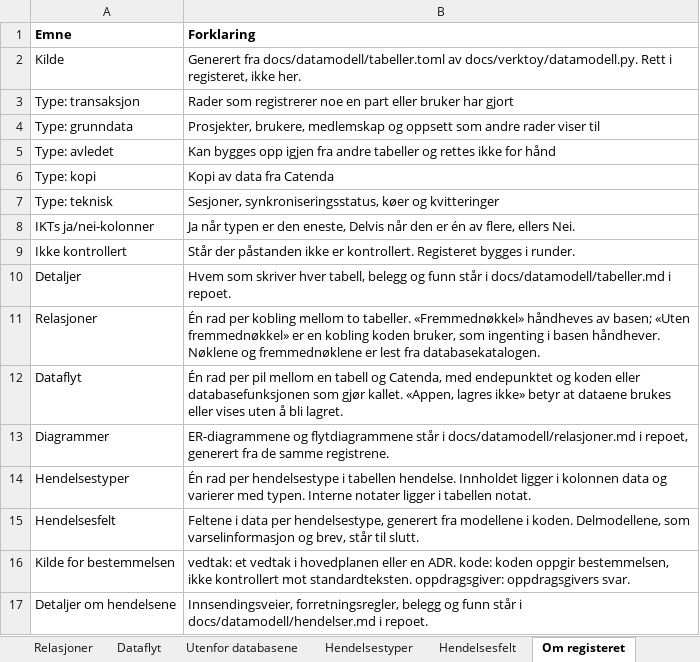
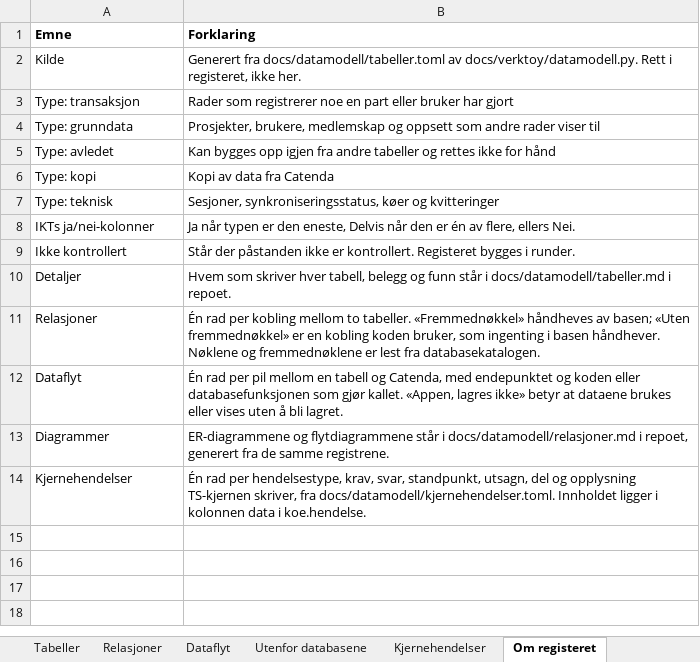
Before and after one commit to khjohns/endringsmeldinger, an Excel workbook: docs/datamodell/tabellbeskrivelse.xlsx, sheet Om registeret, drawn as a sheet; values as stored, in another font and other column widths than the file's, no borders; removed rows and columns are numbered as before the commit, all else as after; the diff names each change by its address in the sheet, - before the commit and + after, or states it on an @@ line.

```diff
--- a/docs/datamodell/tabellbeskrivelse.xlsx (sheet Om registeret)
+++ b/docs/datamodell/tabellbeskrivelse.xlsx (sheet Om registeret)
-sheet tab: Hendelsestyper
+sheet tab: Kjernehendelser
-sheet tab: Hendelsesfelt
-row 14: Hendelsestyper | Én rad per hendelsestype i tabellen hendelse. Innholdet ligger i kolonnen data og varierer med typen. Interne notater ligger i tabellen notat.
-row 15: Hendelsesfelt | Feltene i data per hendelsestype, generert fra modellene i koden. Delmodellene, som varselinformasjon og brev, står til slutt.
-row 16: Kilde for bestemmelsen | vedtak: et vedtak i hovedplanen eller en ADR. kode: koden oppgir bestemmelsen, ikke kontrollert mot standardteksten. oppdragsgiver: oppdragsgivers svar.
-row 17: Detaljer om hendelsene | Innsendingsveier, forretningsregler, belegg og funn står i docs/datamodell/hendelser.md i repoet.
+row 14: Kjernehendelser | Én rad per hendelsestype, krav, svar, standpunkt, utsagn, del og opplysning TS-kjernen skriver, fra docs/datamodell/kjernehendelser.toml. Innholdet ligger i kolonnen data i koe.hendelse.
```
Also changed, not shown: sheet Dataflyt, sheet Relasjoner, sheet Kjernehendelser, sheet Tabeller, sheet Utenfor databasene, 37 other files.
